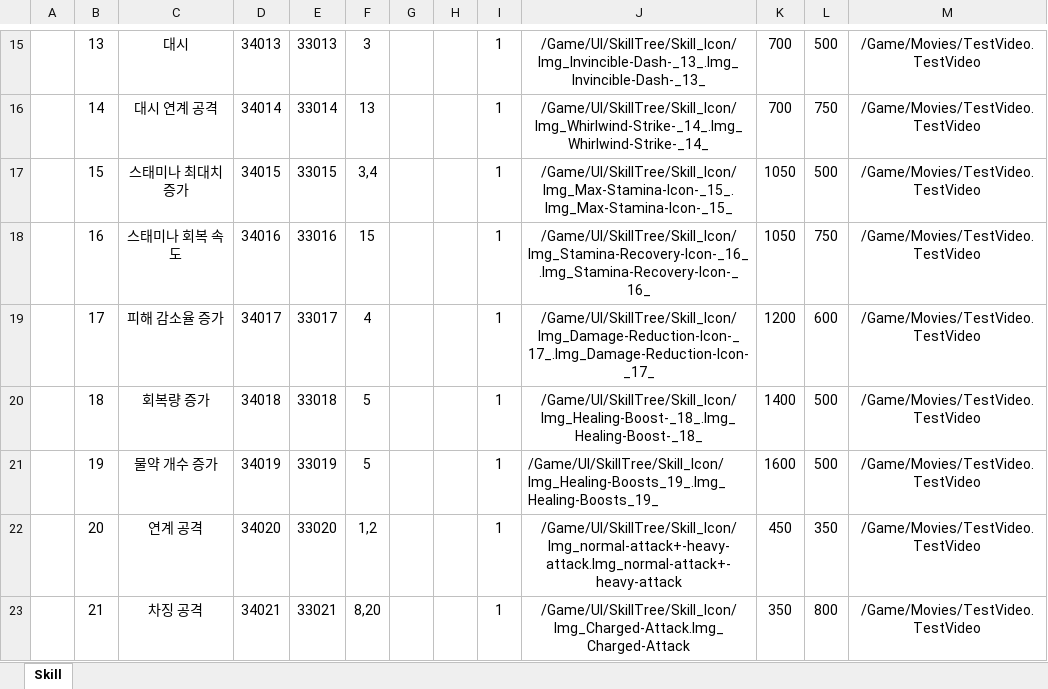
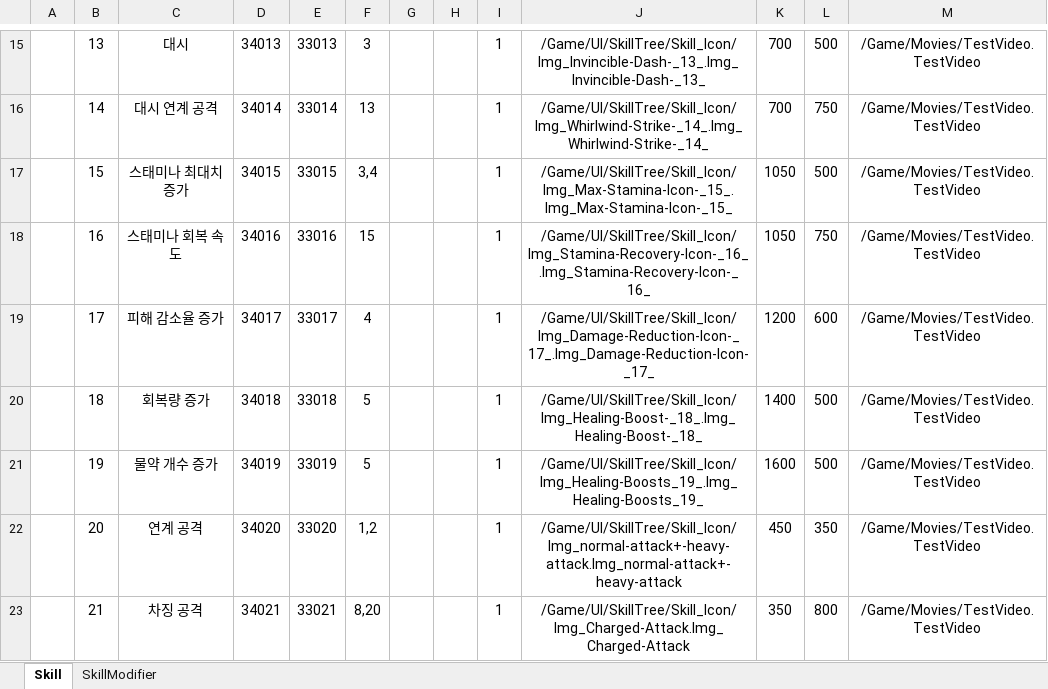
Before and after one commit to WantedBA/ProjectBA, an Excel workbook: BADesign/Excel/SkillTree.xlsx, sheet Skill, drawn as a sheet; only a part is shown, gaps mark what is left out; values as stored, in another font and other column widths than the file's, no borders; the diff names each change by its address in the sheet, - before the commit and + after, or states it on an @@ line.

Commit message:
데이터 테이블 추가
- SkillTree|SkillModifier 추가
- Action|ComboTransition 추가
 - ActionAnimationData에 작성해 둔 내용 이동

```diff
--- a/BADesign/Excel/SkillTree.xlsx (sheet Skill)
+++ b/BADesign/Excel/SkillTree.xlsx (sheet Skill)
+sheet tab: SkillModifier
-J21 alignment: left
+J21 alignment: center
```
Also changed, not shown: BADesign/Excel/Action.xlsx, 9 other files.
